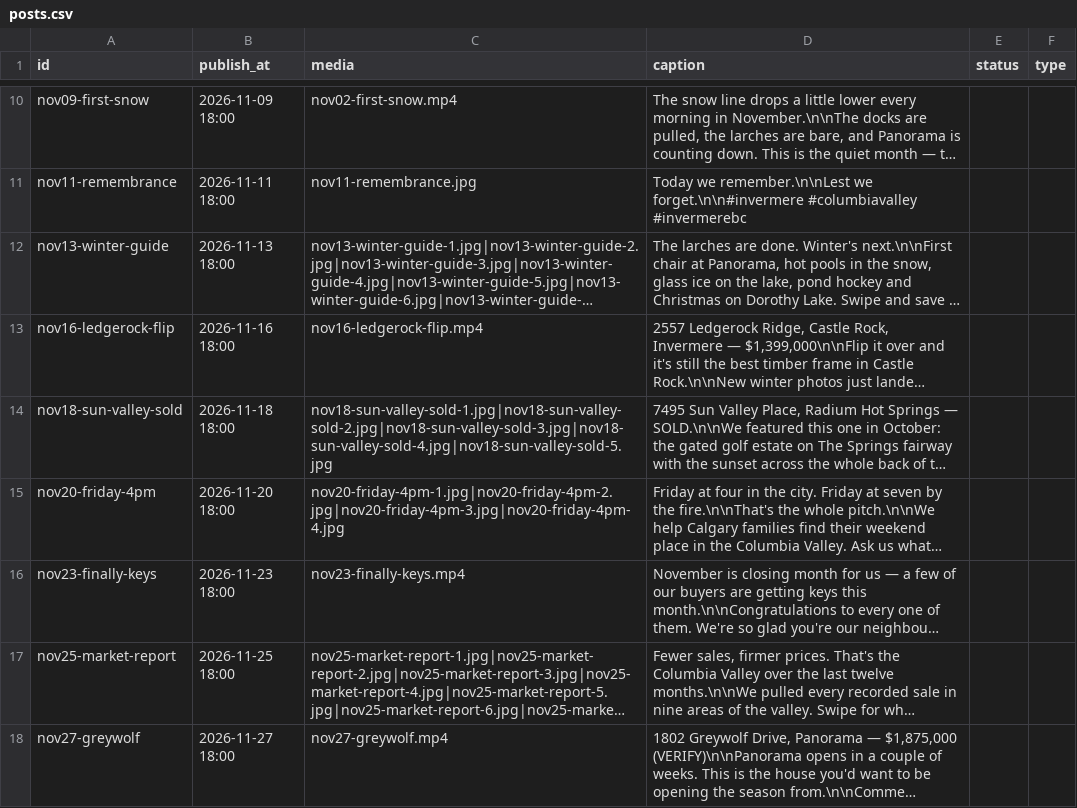
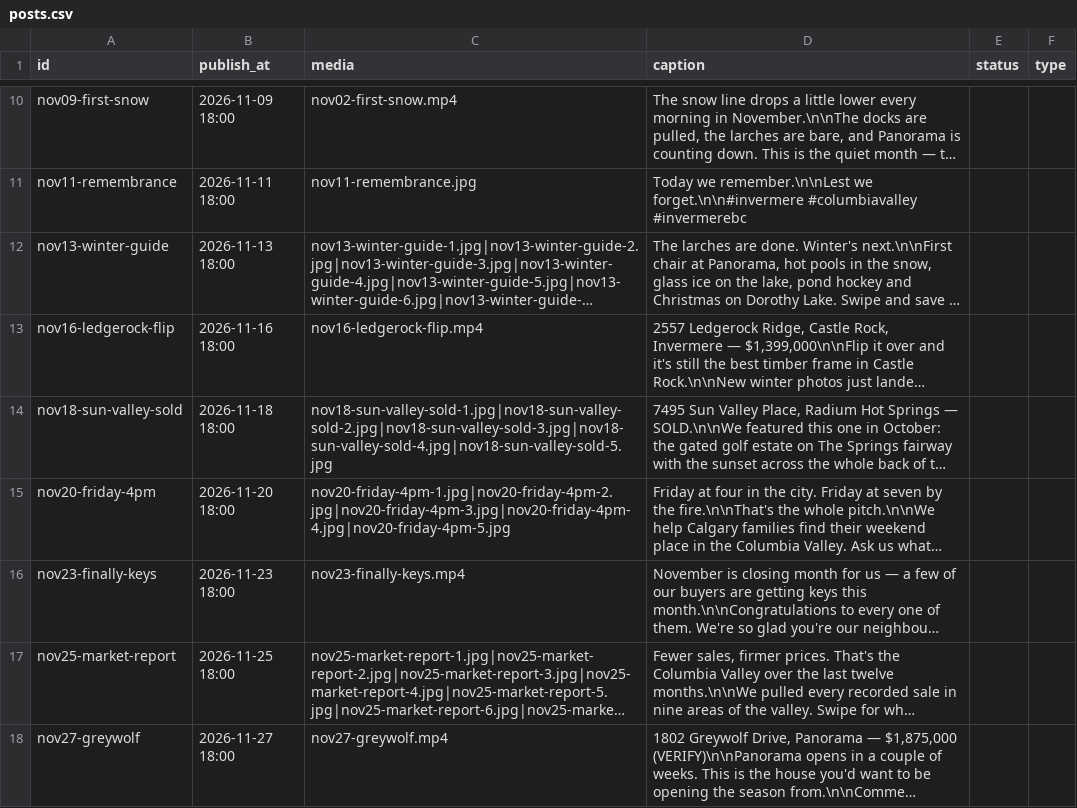
Before and after one commit to wasynrice-svg/teamrice-instagram-bot, a CSV file: posts.csv, drawn as a sheet; only a part is shown, gaps mark what is left out; long unchanged cells end in …; the diff names each change by its address in the sheet, - before the commit and + after, or states it on an @@ line.

Commit message:
Update posts.csvNov 20: add fifth carousel slide

```diff
--- a/posts.csv
+++ b/posts.csv
-C15 (media): nov20-friday-4pm-1.jpg|nov20-friday-4pm-2.jpg|nov20-friday-4pm-3.jpg|nov20-friday-4pm-4.jpg
+C15 (media): nov20-friday-4pm-1.jpg|nov20-friday-4pm-2.jpg|nov20-friday-4pm-3.jpg|nov20-friday-4pm-4.jpg|nov20-friday-4pm-5.jpg
```
